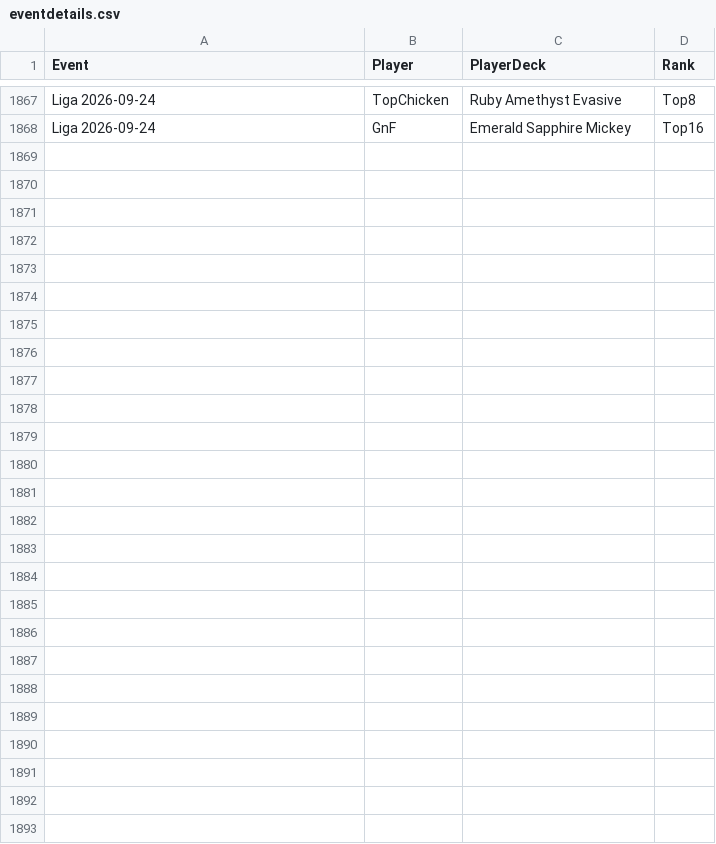
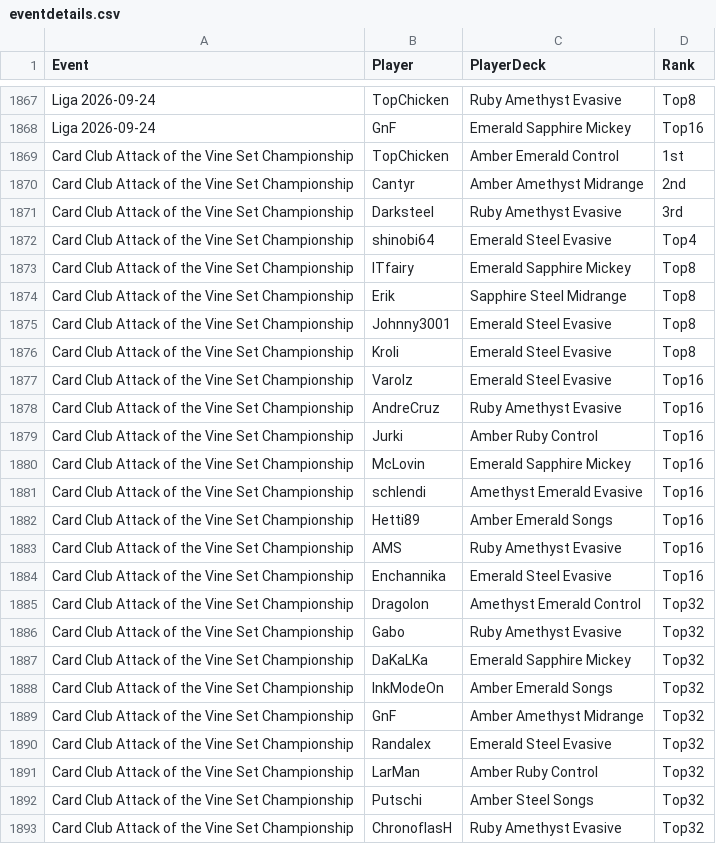
Before and after one commit to shinobi64/lorcana, a CSV file: results/eventdetails.csv, drawn as a sheet; only a part is shown, gaps mark what is left out.

```diff
--- a/results/eventdetails.csv
+++ b/results/eventdetails.csv
@@ -1868 +1868,26 @@ Liga 2026-09-24,TopChicken,Ruby Amethyst Evasive,Top8
 Liga 2026-09-24,GnF,Emerald Sapphire Mickey,Top16
+Card Club Attack of the Vine Set Championship,TopChicken,Amber Emerald Control,1st
+Card Club Attack of the Vine Set Championship,Cantyr,Amber Amethyst Midrange,2nd
+Card Club Attack of the Vine Set Championship,Darksteel,Ruby Amethyst Evasive,3rd
+Card Club Attack of the Vine Set Championship,shinobi64,Emerald Steel Evasive,Top4
+Card Club Attack of the Vine Set Championship,ITfairy,Emerald Sapphire Mickey,Top8
+Card Club Attack of the Vine Set Championship,Erik,Sapphire Steel Midrange,Top8
+Card Club Attack of the Vine Set Championship,Johnny3001,Emerald Steel Evasive,Top8
+Card Club Attack of the Vine Set Championship,Kroli,Emerald Steel Evasive,Top8
+Card Club Attack of the Vine Set Championship,Varolz,Emerald Steel Evasive,Top16
+Card Club Attack of the Vine Set Championship,AndreCruz,Ruby Amethyst Evasive,Top16
+Card Club Attack of the Vine Set Championship,Jurki,Amber Ruby Control,Top16
+Card Club Attack of the Vine Set Championship,McLovin,Emerald Sapphire Mickey,Top16
+Card Club Attack of the Vine Set Championship,schlendi,Amethyst Emerald Evasive,Top16
+Card Club Attack of the Vine Set Championship,Hetti89,Amber Emerald Songs,Top16
+Card Club Attack of the Vine Set Championship,AMS,Ruby Amethyst Evasive,Top16
+Card Club Attack of the Vine Set Championship,Enchannika,Emerald Steel Evasive,Top16
+Card Club Attack of the Vine Set Championship,Dragolon,Amethyst Emerald Control,Top32
+Card Club Attack of the Vine Set Championship,Gabo,Ruby Amethyst Evasive,Top32
+Card Club Attack of the Vine Set Championship,DaKaLKa,Emerald Sapphire Mickey,Top32
+Card Club Attack of the Vine Set Championship,InkModeOn,Amber Emerald Songs,Top32
+Card Club Attack of the Vine Set Championship,GnF,Amber Amethyst Midrange,Top32
+Card Club Attack of the Vine Set Championship,Randalex,Emerald Steel Evasive,Top32
+Card Club Attack of the Vine Set Championship,LarMan,Amber Ruby Control,Top32
+Card Club Attack of the Vine Set Championship,Putschi,Amber Steel Songs,Top32
+Card Club Attack of the Vine Set Championship,ChronoflasH,Ruby Amethyst Evasive,Top32
```
Also changed, not shown: results/eventresults.csv, results/events.csv, 3 other files.
